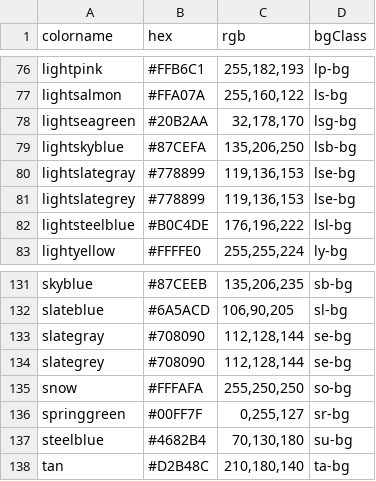
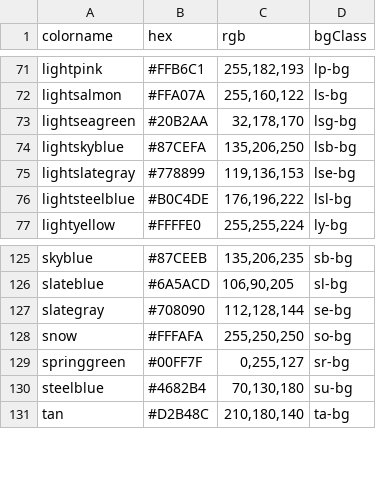
Before and after one commit to justinav/colorname, a CSV file: colors.csv, drawn as a sheet; only a part is shown, gaps mark what is left out; the diff covers the shown part only; the diff names each change by its address in the sheet, - before the commit and + after, or states it on an @@ line.

```diff
--- a/colors.csv
+++ b/colors.csv
-row 81: lightslategrey | #778899 | 119,136,153 | lse-bg
-row 134: slategrey | #708090 | 112,128,144 | se-bg
```
Also changed, not shown: 5 removed rows elsewhere in this file.
